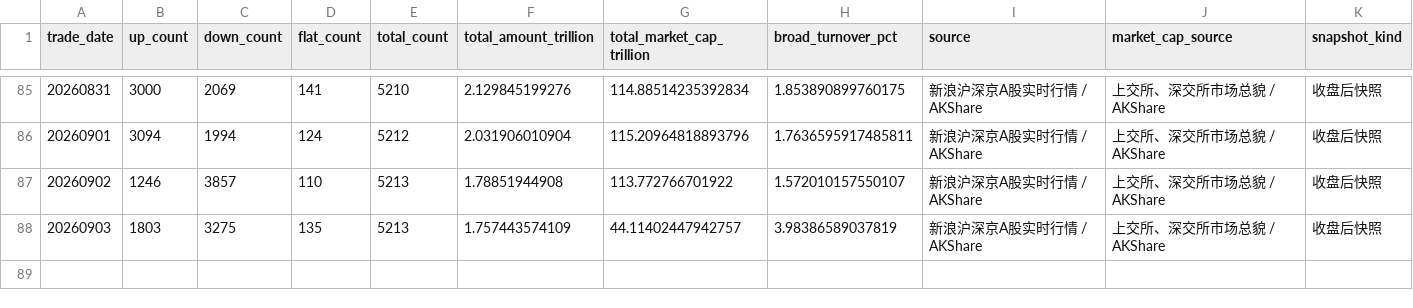
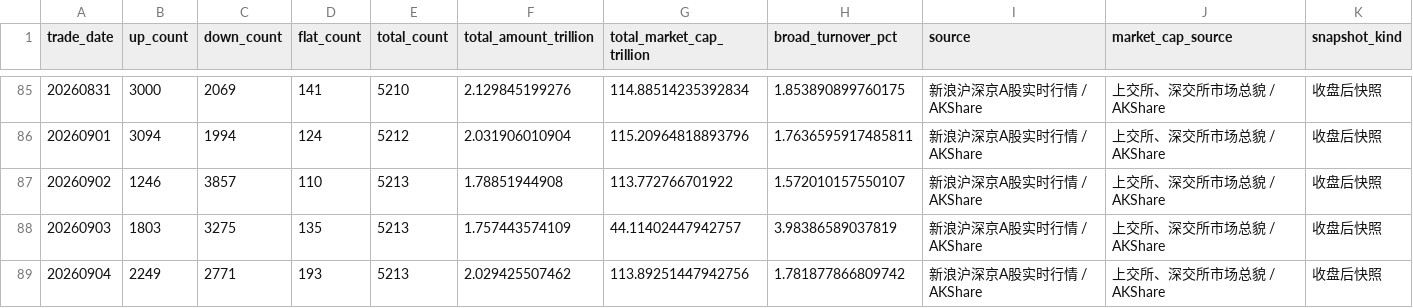
Before and after one commit to yuwxsarah/macroscope-dashboard, a CSV file: data/breadth.csv, drawn as a sheet; only a part is shown, gaps mark what is left out.

```diff
--- a/data/breadth.csv
+++ b/data/breadth.csv
@@ -88 +88,2 @@
 20260903,1803,3275,135,5213,1.757443574109,44.11402447942757,3.98386589037819,新浪沪深京A股实时行情 / AKShare,上交所、深交所市场总貌 / AKShare,收盘后快照
+20260904,2249,2771,193,5213,2.029425507462,113.89251447942756,1.781877866809742,新浪沪深京A股实时行情 / AKShare,上交所、深交所市场总貌 / AKShare,收盘后快照
```
Also changed, not shown: data/crowding.csv, data/leverage.csv, 6 other files.
